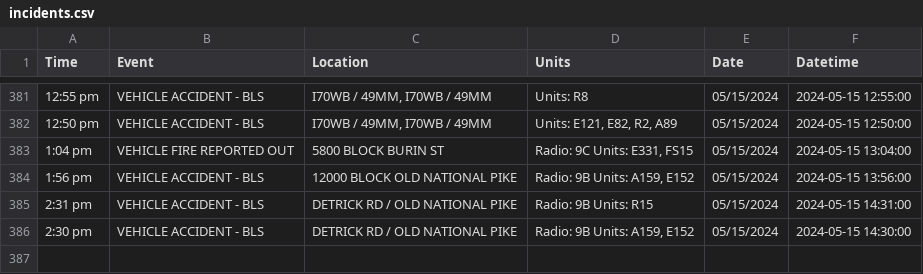
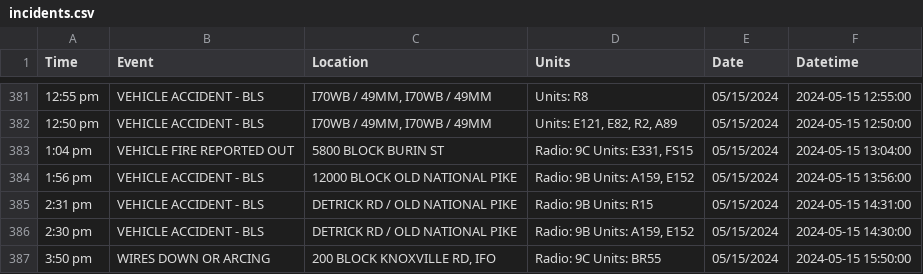
Before and after one commit to NewsAppsUMD/fredscanner, a CSV file: incidents.csv, drawn as a sheet; only a part is shown, gaps mark what is left out; the diff names each change by its address in the sheet, - before the commit and + after, or states it on an @@ line.

```diff
--- a/incidents.csv
+++ b/incidents.csv
+row 387: 3:50 pm | WIRES DOWN OR ARCING | 200 BLOCK KNOXVILLE RD, IFO | Radio: 9C Units: BR55 | 05/15/2024 | 2024-05-15 15:50:00
```
